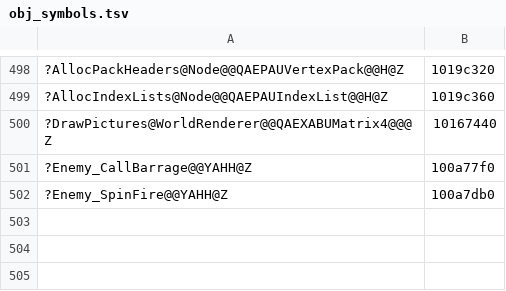
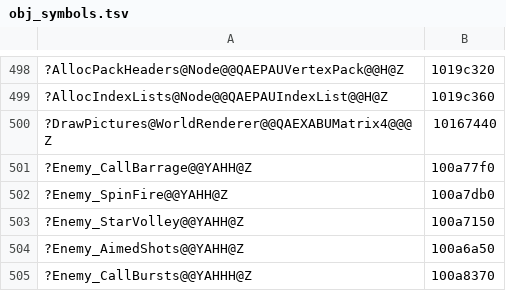
Before and after one commit to ObeseCatLord/Gurumin-Decompilation, a TSV file: decomp/obj_symbols.tsv, drawn as a sheet; only a part is shown, gaps mark what is left out; the diff names each change by its address in the sheet, - before the commit and + after, or states it on an @@ line.

```diff
--- a/decomp/obj_symbols.tsv
+++ b/decomp/obj_symbols.tsv
+row 503: ?Enemy_StarVolley@@YAHH@Z | 100a7150
+row 504: ?Enemy_AimedShots@@YAHH@Z | 100a6a50
+row 505: ?Enemy_CallBursts@@YAHHH@Z | 100a8370
```
Also changed, not shown: decomp/open.tsv, symbols.tsv, 7 other files.
